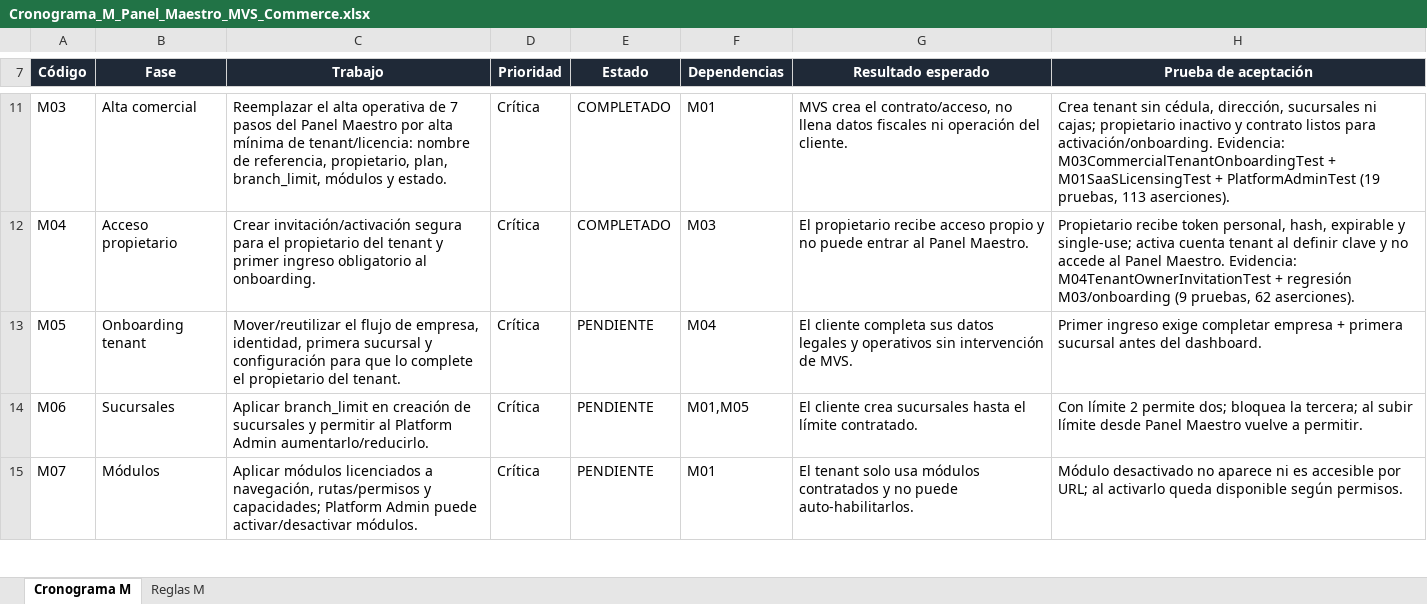
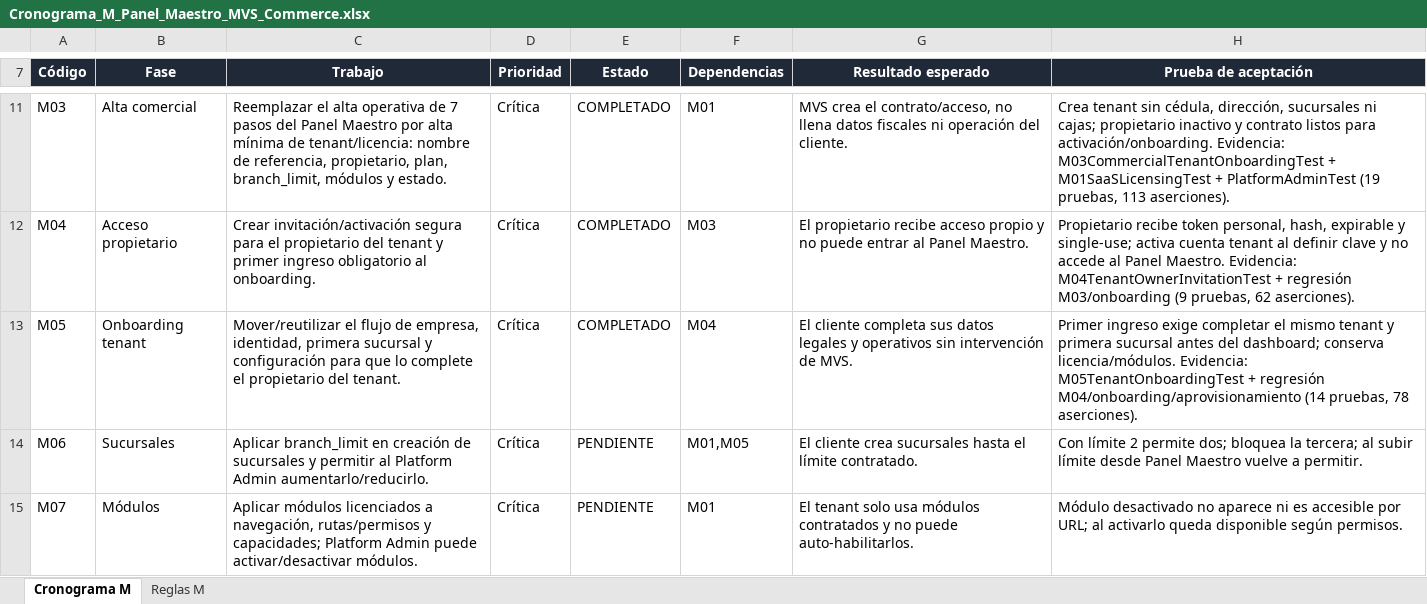
Before and after one commit to hgwcr1-sketch/mvs-commerce, an Excel workbook: docs/Cronograma_M_Panel_Maestro_MVS_Commerce.xlsx, sheet Cronograma M, drawn as a sheet; only a part is shown, gaps mark what is left out; values as stored, in another font and other column widths than the file's, no borders; table styles not drawn; the diff names each change by its address in the sheet, - before the commit and + after, or states it on an @@ line.

Commit message:
feat: completar onboarding tenant M05

```diff
--- a/docs/Cronograma_M_Panel_Maestro_MVS_Commerce.xlsx (sheet Cronograma M)
+++ b/docs/Cronograma_M_Panel_Maestro_MVS_Commerce.xlsx (sheet Cronograma M)
-E13 (Estado): PENDIENTE
+E13 (Estado): COMPLETADO
-H13 (Prueba de aceptación): …exige completar empresa + primera sucursal antes del dashboard.
+H13 (Prueba de aceptación): …exige completar el mismo tenant y primera sucursal antes del dashboard; conserva licencia/módulos. Evidencia: M05TenantOnboardingTest + regresión M04/onboarding/aprovisionamiento (14 pruebas, 78 aserciones).
```
Also changed, not shown: 6 other files.
